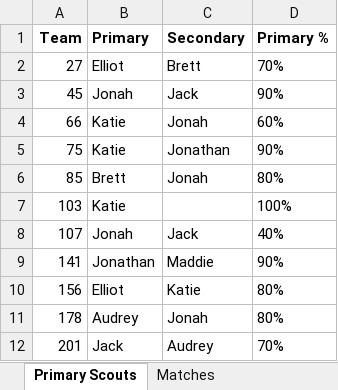
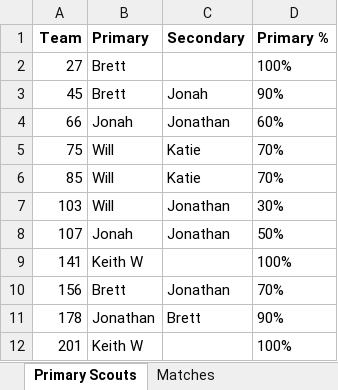
Before and after one commit to Mechanical-Advantage/ScoutAssignmentCode, an Excel workbook: schedule.xlsx, sheet Primary Scouts, drawn as a sheet; only a part is shown; values as stored, in another font and other column widths than the file's, no borders; the diff covers the shown part only; the diff names each change by its address in the sheet, - before the commit and + after, or states it on an @@ line.

Commit message:
Made day titles in scout schedules optional, recorded scout preferences for 2019 Granite State

```diff
--- a/schedule.xlsx (sheet Primary Scouts)
+++ b/schedule.xlsx (sheet Primary Scouts)
-B2 (Primary): Elliot
+B2 (Primary): Brett
-C2 (Secondary): Brett
+C2 (Secondary): (empty)
-D2 (Primary %): 70%
+D2 (Primary %): 100%
-B3 (Primary): Jonah
+B3 (Primary): Brett
-C3 (Secondary): Jack
+C3 (Secondary): Jonah
-B4 (Primary): Katie
+B4 (Primary): Jonah
-C4 (Secondary): Jonah
+C4 (Secondary): Jonathan
-B5 (Primary): Katie
+B5 (Primary): Will
-C5 (Secondary): Jonathan
+C5 (Secondary): Katie
-D5 (Primary %): 90%
+D5 (Primary %): 70%
-B6 (Primary): Brett
+B6 (Primary): Will
-C6 (Secondary): Jonah
+C6 (Secondary): Katie
-D6 (Primary %): 80%
+D6 (Primary %): 70%
-B7 (Primary): Katie
+B7 (Primary): Will
-C7 (Secondary): (empty)
+C7 (Secondary): Jonathan
-D7 (Primary %): 100%
+D7 (Primary %): 30%
-C8 (Secondary): Jack
+C8 (Secondary): Jonathan
-D8 (Primary %): 40%
+D8 (Primary %): 50%
-B9 (Primary): Jonathan
+B9 (Primary): Keith W
-C9 (Secondary): Maddie
+C9 (Secondary): (empty)
-D9 (Primary %): 90%
+D9 (Primary %): 100%
-B10 (Primary): Elliot
+B10 (Primary): Brett
-C10 (Secondary): Katie
+C10 (Secondary): Jonathan
-D10 (Primary %): 80%
+D10 (Primary %): 70%
-B11 (Primary): Audrey
+B11 (Primary): Jonathan
-C11 (Secondary): Jonah
+C11 (Secondary): Brett
-D11 (Primary %): 80%
+D11 (Primary %): 90%
-B12 (Primary): Jack
+B12 (Primary): Keith W
-C12 (Secondary): Audrey
+C12 (Secondary): (empty)
-D12 (Primary %): 70%
+D12 (Primary %): 100%
```
Also changed, not shown: 150 edited cells elsewhere in this sheet, sheet Matches, sheet Schedule (Katie), sheet Schedule (Brett), sheet Schedule (Jonathan), sheet Schedule (Jonah), sheet Schedule (Will), other sheet tabs, 4 other files.
